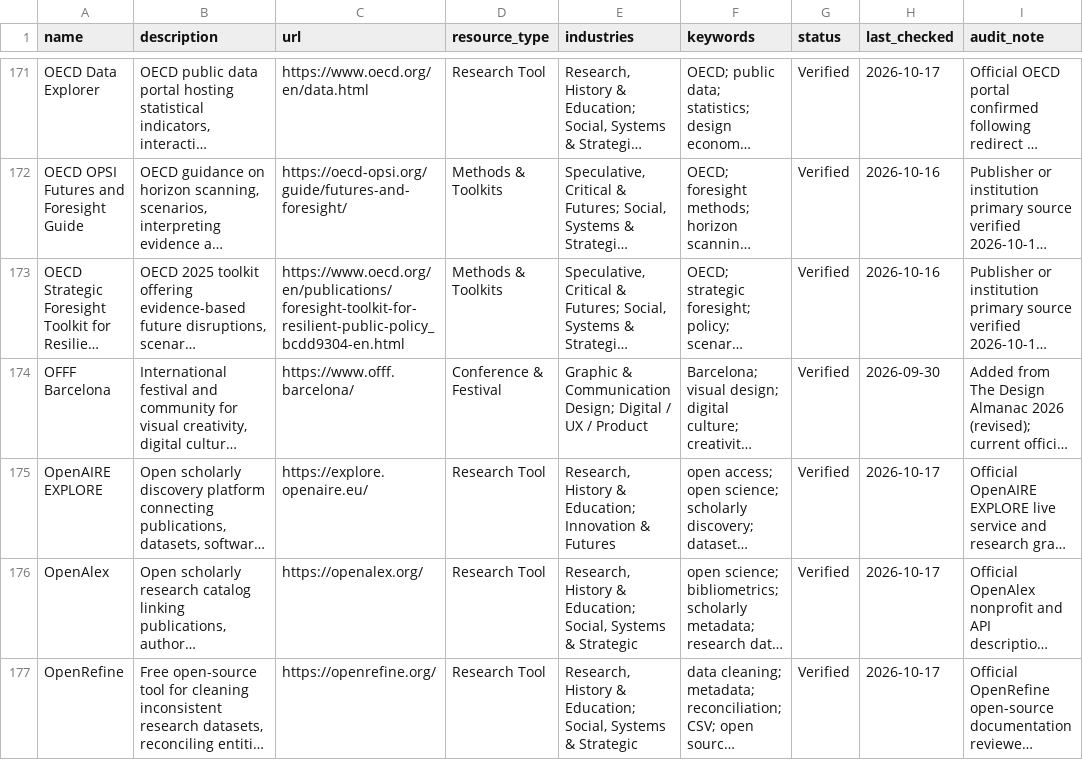
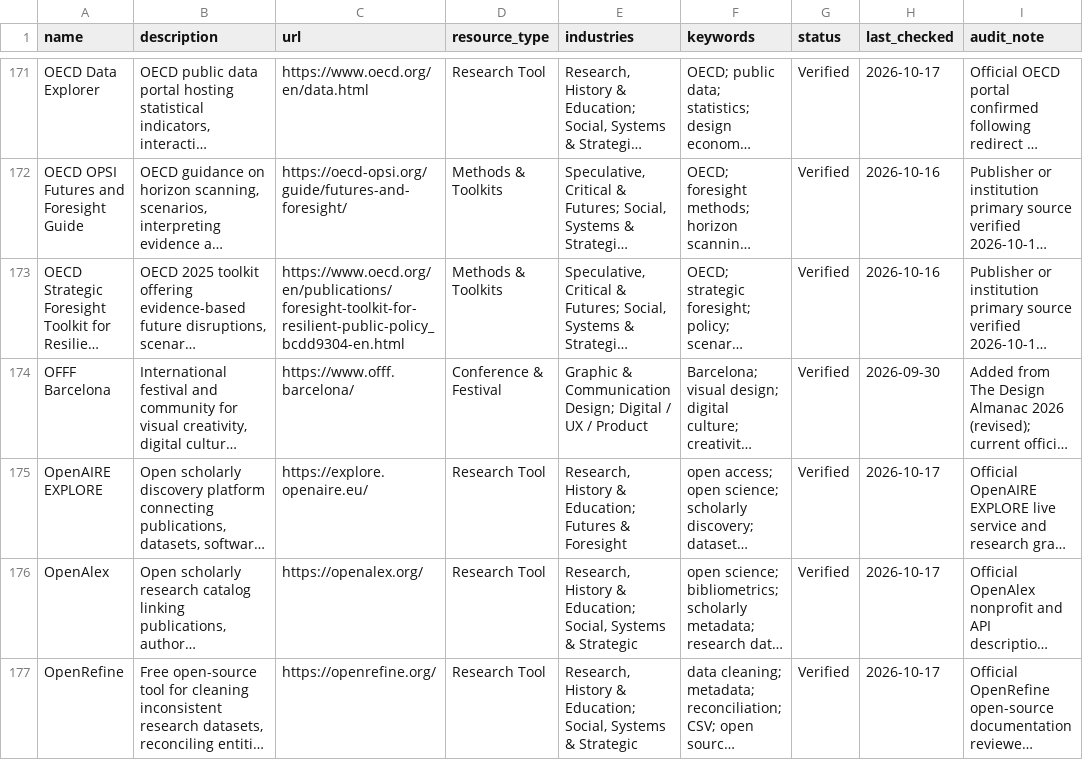
Before and after one commit to brandiejanow/design-reservoir, a CSV file: data/resources.csv, drawn as a sheet; only a part is shown, gaps mark what is left out; long unchanged cells end in …; the diff covers the shown part only; the diff names each change by its address in the sheet, - before the commit and + after, or states it on an @@ line.

Commit message:
Use a specific futures discipline label in resource filters and keyword metadata

```diff
--- a/data/resources.csv
+++ b/data/resources.csv
-E175 (industries): …& Education; Innovation & Futures
+E175 (industries): …& Education; Futures & Foresight
```
Also changed, not shown: 37 edited cells elsewhere in this file.
